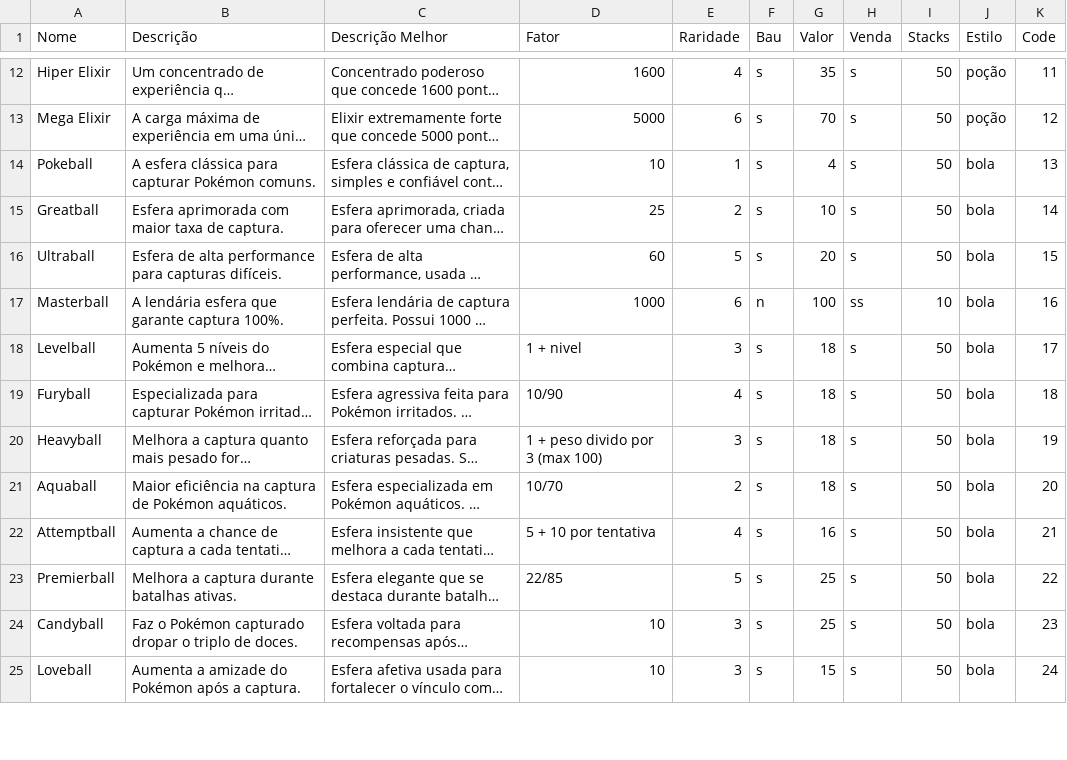
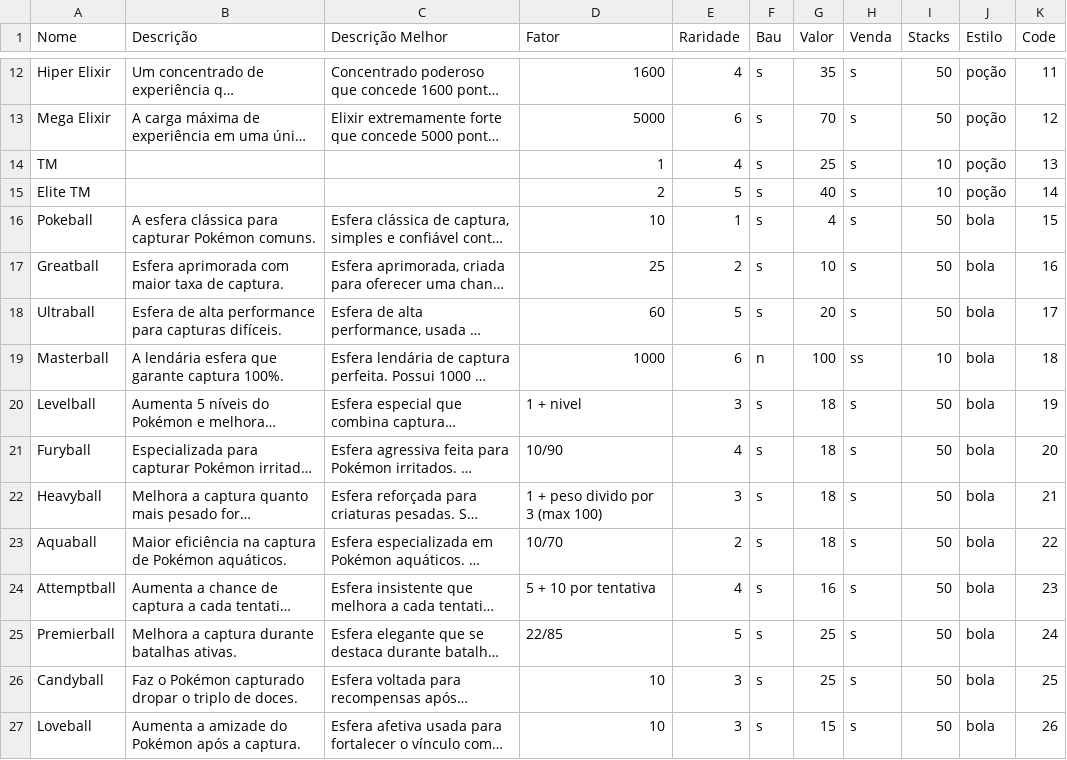
Before and after one commit to Leonn190/Pokemon-Global-Server-Definitivo, a CSV file: Dados/Tabelas/Pokemon Global Server - Itens.csv, drawn as a sheet; only a part is shown, gaps mark what is left out; long unchanged cells end in …; addresses are those after the commit; the diff covers the shown part only; the diff names each change by its address in the sheet, - before the commit and + after, or states it on an @@ line.

Commit message:
movelist dos pokemons

```diff
--- a/Dados/Tabelas/Pokemon Global Server - Itens.csv
+++ b/Dados/Tabelas/Pokemon Global Server - Itens.csv
+row 14: TM |  |  | 1 | 4 | s | 25 | s | 10 | poção | 13
+row 15: Elite TM |  |  | 2 | 5 | s | 40 | s | 10 | poção | 14
-K16 (Code): 13
+K16 (Code): 15
-K17 (Code): 14
+K17 (Code): 16
-K18 (Code): 15
+K18 (Code): 17
-K19 (Code): 16
+K19 (Code): 18
-K20 (Code): 17
+K20 (Code): 19
-K21 (Code): 18
+K21 (Code): 20
-K22 (Code): 19
+K22 (Code): 21
-K23 (Code): 20
+K23 (Code): 22
-K24 (Code): 21
+K24 (Code): 23
-K25 (Code): 22
+K25 (Code): 24
-K26 (Code): 23
+K26 (Code): 25
-K27 (Code): 24
+K27 (Code): 26
```
Also changed, not shown: 120 edited cells elsewhere in this file, 1 other file.
